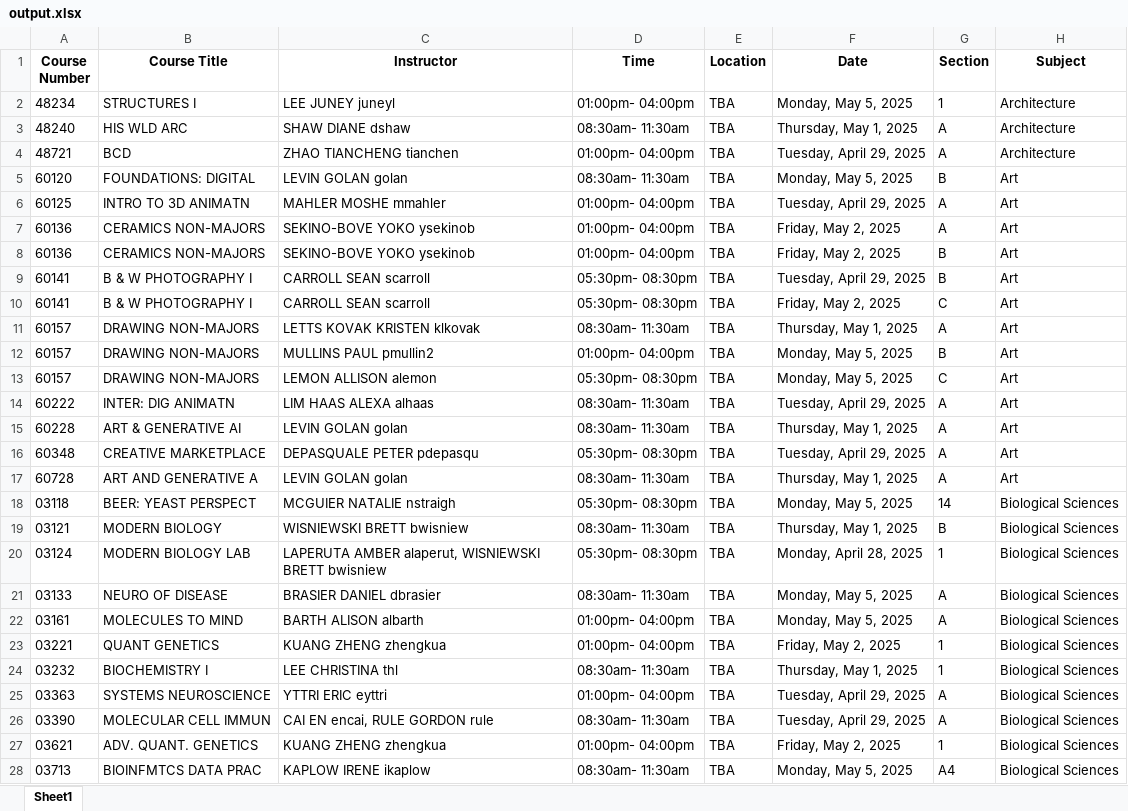
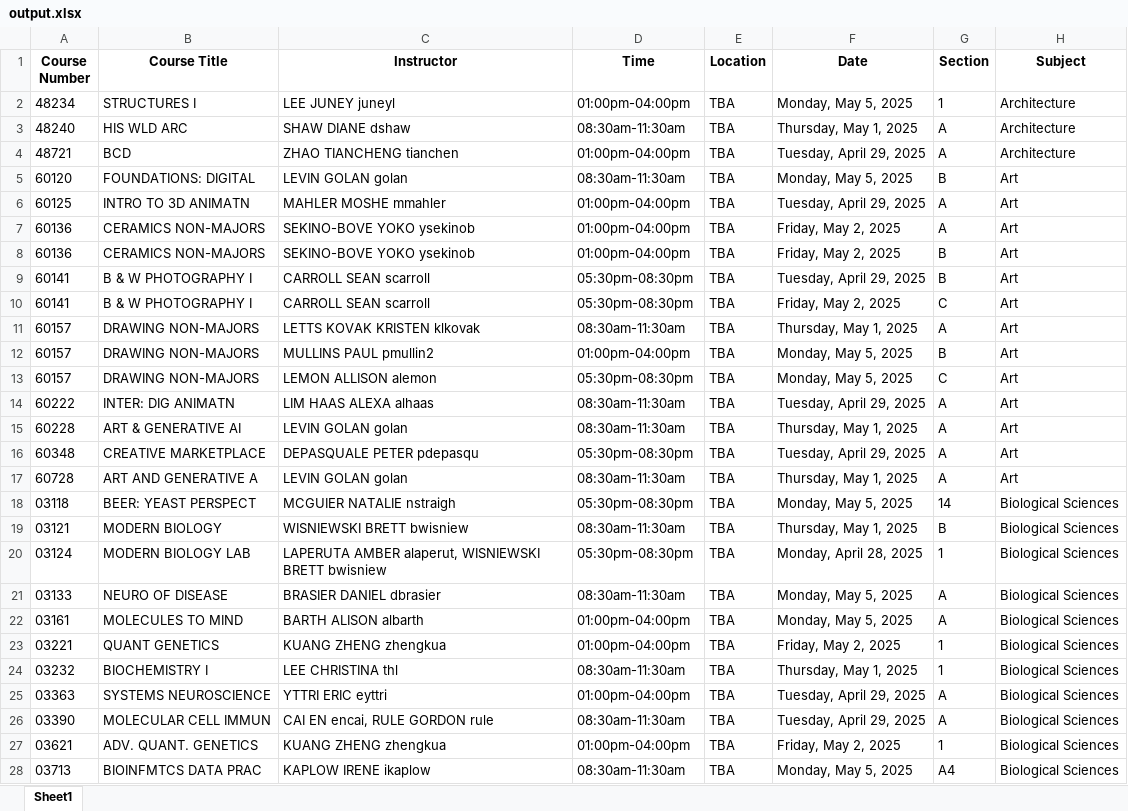
Before and after one commit to angie-chang0/cmufinalsplanner, an Excel workbook: data/output.xlsx, sheet Sheet1, drawn as a sheet; only a part is shown; values as stored, in another font and other column widths than the file's, no borders; the diff covers the shown part only; the diff names each change by its address in the sheet, - before the commit and + after, or states it on an @@ line.

Commit message:
surely

```diff
--- a/data/output.xlsx (sheet Sheet1)
+++ b/data/output.xlsx (sheet Sheet1)
-D2 (Time): 01:00pm- 04:00pm
+D2 (Time): 01:00pm-04:00pm
-D3 (Time): 08:30am- 11:30am
+D3 (Time): 08:30am-11:30am
-D4 (Time): 01:00pm- 04:00pm
+D4 (Time): 01:00pm-04:00pm
-D5 (Time): 08:30am- 11:30am
+D5 (Time): 08:30am-11:30am
-D6:D8 (Time): 01:00pm- 04:00pm
+D6:D8 (Time): 01:00pm-04:00pm
-D9:D10 (Time): 05:30pm- 08:30pm
+D9:D10 (Time): 05:30pm-08:30pm
-D11 (Time): 08:30am- 11:30am
+D11 (Time): 08:30am-11:30am
-D12 (Time): 01:00pm- 04:00pm
+D12 (Time): 01:00pm-04:00pm
-D13 (Time): 05:30pm- 08:30pm
+D13 (Time): 05:30pm-08:30pm
-D14:D15 (Time): 08:30am- 11:30am
+D14:D15 (Time): 08:30am-11:30am
-D16 (Time): 05:30pm- 08:30pm
+D16 (Time): 05:30pm-08:30pm
-D17 (Time): 08:30am- 11:30am
+D17 (Time): 08:30am-11:30am
-D18 (Time): 05:30pm- 08:30pm
+D18 (Time): 05:30pm-08:30pm
-D19 (Time): 08:30am- 11:30am
+D19 (Time): 08:30am-11:30am
-D20 (Time): 05:30pm- 08:30pm
+D20 (Time): 05:30pm-08:30pm
-D21 (Time): 08:30am- 11:30am
+D21 (Time): 08:30am-11:30am
-D22:D23 (Time): 01:00pm- 04:00pm
+D22:D23 (Time): 01:00pm-04:00pm
-D24 (Time): 08:30am- 11:30am
+D24 (Time): 08:30am-11:30am
-D25 (Time): 01:00pm- 04:00pm
+D25 (Time): 01:00pm-04:00pm
-D26 (Time): 08:30am- 11:30am
+D26 (Time): 08:30am-11:30am
-D27 (Time): 01:00pm- 04:00pm
+D27 (Time): 01:00pm-04:00pm
-D28 (Time): 08:30am- 11:30am
+D28 (Time): 08:30am-11:30am
```
Also changed, not shown: 482 edited cells elsewhere in this sheet.
